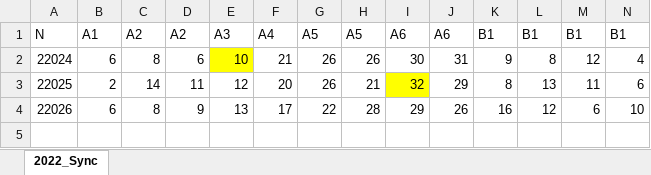
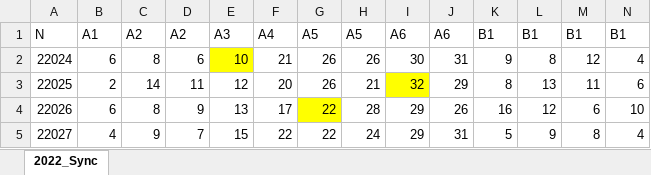
Before and after one commit to dlt-lee/dcb, an Excel workbook: 2022_Sync.xlsx, sheet 2022_Sync, drawn as a sheet; only a part is shown; values as stored, in another font and other column widths than the file's, no borders; rows hold the shown columns only; the diff names each change by its address in the sheet, - before the commit and + after, or states it on an @@ line.

```diff
--- a/2022_Sync.xlsx (sheet 2022_Sync)
+++ b/2022_Sync.xlsx (sheet 2022_Sync)
-G4 fill: none
+G4 fill: #FFFF00
+row 5: 22027 | 4 | 9 | 7 | 15 | 22 | 22 | 24 | 29 | 31 | 5 | 9 | 8 | 4
```
Also changed, not shown: pre_dcb.xlsx.
